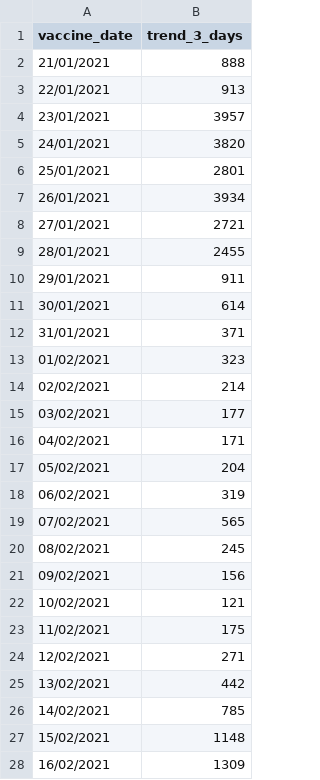
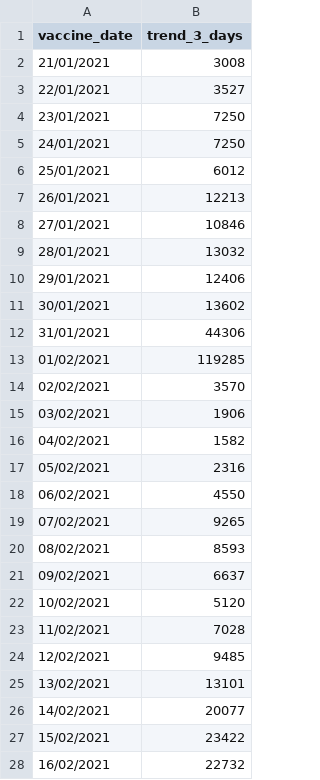
Before and after one commit to CodeForManaus/vacina-manaus-backend, a CSV file: data/analyzed/vaccine_trend.csv, drawn as a sheet; only a part is shown; the diff covers the shown part only.

```diff
--- a/data/analyzed/vaccine_trend.csv
+++ b/data/analyzed/vaccine_trend.csv
@@ -1,28 +1,28 @@
 vaccine_date,trend_3_days
-21/01/2021,888
-22/01/2021,913
-23/01/2021,3957
-24/01/2021,3820
-25/01/2021,2801
-26/01/2021,3934
-27/01/2021,2721
-28/01/2021,2455
-29/01/2021,911
-30/01/2021,614
-31/01/2021,371
-01/02/2021,323
-02/02/2021,214
-03/02/2021,177
-04/02/2021,171
-05/02/2021,204
-06/02/2021,319
-07/02/2021,565
-08/02/2021,245
-09/02/2021,156
-10/02/2021,121
-11/02/2021,175
-12/02/2021,271
-13/02/2021,442
-14/02/2021,785
-15/02/2021,1148
-16/02/2021,1309
+21/01/2021,3008
+22/01/2021,3527
+23/01/2021,7250
+24/01/2021,7250
+25/01/2021,6012
+26/01/2021,12213
+27/01/2021,10846
+28/01/2021,13032
+29/01/2021,12406
+30/01/2021,13602
+31/01/2021,44306
+01/02/2021,119285
+02/02/2021,3570
+03/02/2021,1906
+04/02/2021,1582
+05/02/2021,2316
+06/02/2021,4550
+07/02/2021,9265
+08/02/2021,8593
+09/02/2021,6637
+10/02/2021,5120
+11/02/2021,7028
+12/02/2021,9485
+13/02/2021,13101
+14/02/2021,20077
+15/02/2021,23422
+16/02/2021,22732
```
Also changed, not shown: 1 added row and 2 edited cells elsewhere in this file, data/analyzed/service_group_count.csv, data/analyzed/vaccination_site_count.csv, 17 other files.
